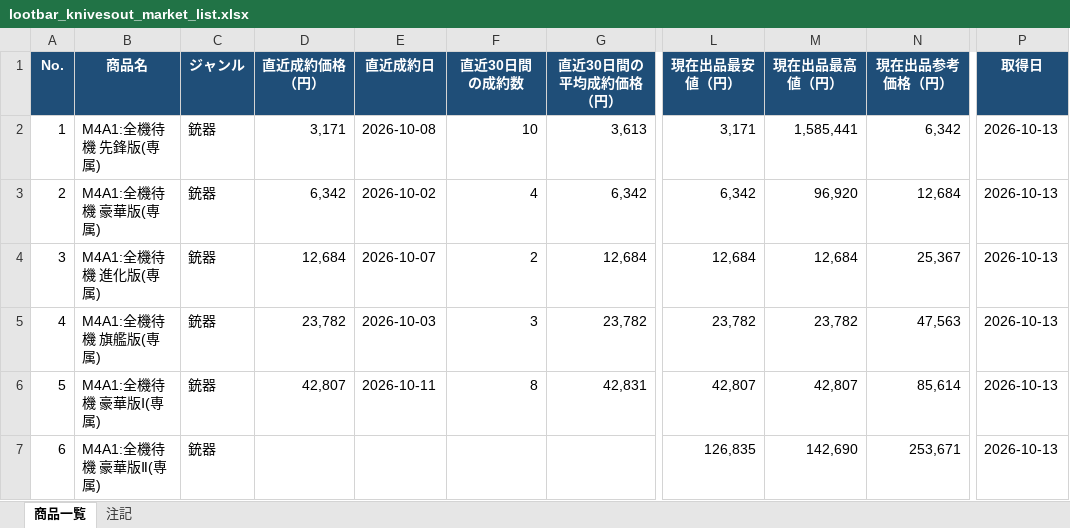
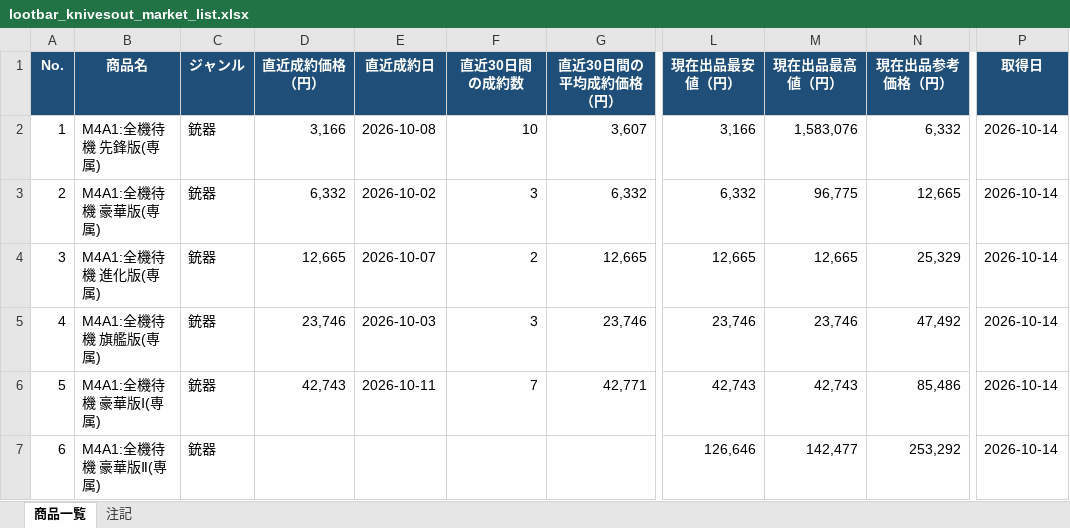
Before and after one commit to oF7QurrcC8tHwu6hgLtGggpqIwvH6ALKRY6gKaq/xS3-ZFWBFEJyC2Y3M6fwl-w9i7SrqNUNj36QwVV, an Excel workbook: output/lootbar_knivesout_market_list.xlsx, sheet 商品一覧, drawn as a sheet; only a part is shown, gaps mark what is left out; values as stored, in another font and other column widths than the file's, no borders; the diff covers the shown part only; the diff names each change by its address in the sheet, - before the commit and + after, or states it on an @@ line.

```diff
--- a/output/lootbar_knivesout_market_list.xlsx (sheet 商品一覧)
+++ b/output/lootbar_knivesout_market_list.xlsx (sheet 商品一覧)
-D2 (直近成約価格（円）): 3,171
+D2 (直近成約価格（円）): 3,166
-G2 (直近30日間の平均成約価格（円）): 3,613
+G2 (直近30日間の平均成約価格（円）): 3,607
-L2 (現在出品最安値（円）): 3,171
+L2 (現在出品最安値（円）): 3,166
-M2 (現在出品最高値（円）): 1,585,441
+M2 (現在出品最高値（円）): 1,583,076
-N2 (現在出品参考価格（円）): 6,342
+N2 (現在出品参考価格（円）): 6,332
-P2:P7 (取得日): 2026-10-13
+P2:P7 (取得日): 2026-10-14
-D3 (直近成約価格（円）): 6,342
+D3 (直近成約価格（円）): 6,332
-F3 (直近30日間の成約数): 4
+F3 (直近30日間の成約数): 3
-G3 (直近30日間の平均成約価格（円）): 6,342
+G3 (直近30日間の平均成約価格（円）): 6,332
-L3 (現在出品最安値（円）): 6,342
+L3 (現在出品最安値（円）): 6,332
-M3 (現在出品最高値（円）): 96,920
+M3 (現在出品最高値（円）): 96,775
-N3 (現在出品参考価格（円）): 12,684
+N3 (現在出品参考価格（円）): 12,665
-D4 (直近成約価格（円）): 12,684
+D4 (直近成約価格（円）): 12,665
-G4 (直近30日間の平均成約価格（円）): 12,684
+G4 (直近30日間の平均成約価格（円）): 12,665
-L4 (現在出品最安値（円）): 12,684
+L4 (現在出品最安値（円）): 12,665
-M4 (現在出品最高値（円）): 12,684
+M4 (現在出品最高値（円）): 12,665
-N4 (現在出品参考価格（円）): 25,367
+N4 (現在出品参考価格（円）): 25,329
-D5 (直近成約価格（円）): 23,782
+D5 (直近成約価格（円）): 23,746
-G5 (直近30日間の平均成約価格（円）): 23,782
+G5 (直近30日間の平均成約価格（円）): 23,746
-L5 (現在出品最安値（円）): 23,782
+L5 (現在出品最安値（円）): 23,746
-M5 (現在出品最高値（円）): 23,782
+M5 (現在出品最高値（円）): 23,746
-N5 (現在出品参考価格（円）): 47,563
+N5 (現在出品参考価格（円）): 47,492
-D6 (直近成約価格（円）): 42,807
+D6 (直近成約価格（円）): 42,743
-F6 (直近30日間の成約数): 8
+F6 (直近30日間の成約数): 7
-G6 (直近30日間の平均成約価格（円）): 42,831
+G6 (直近30日間の平均成約価格（円）): 42,771
-L6 (現在出品最安値（円）): 42,807
+L6 (現在出品最安値（円）): 42,743
-M6 (現在出品最高値（円）): 42,807
+M6 (現在出品最高値（円）): 42,743
-N6 (現在出品参考価格（円）): 85,614
+N6 (現在出品参考価格（円）): 85,486
-L7 (現在出品最安値（円）): 126,835
+L7 (現在出品最安値（円）): 126,646
-M7 (現在出品最高値（円）): 142,690
+M7 (現在出品最高値（円）): 142,477
-N7 (現在出品参考価格（円）): 253,671
+N7 (現在出品参考価格（円）): 253,292
```
Also changed, not shown: 1668 edited cells elsewhere in this sheet, sheet 注記, 3 other files.
